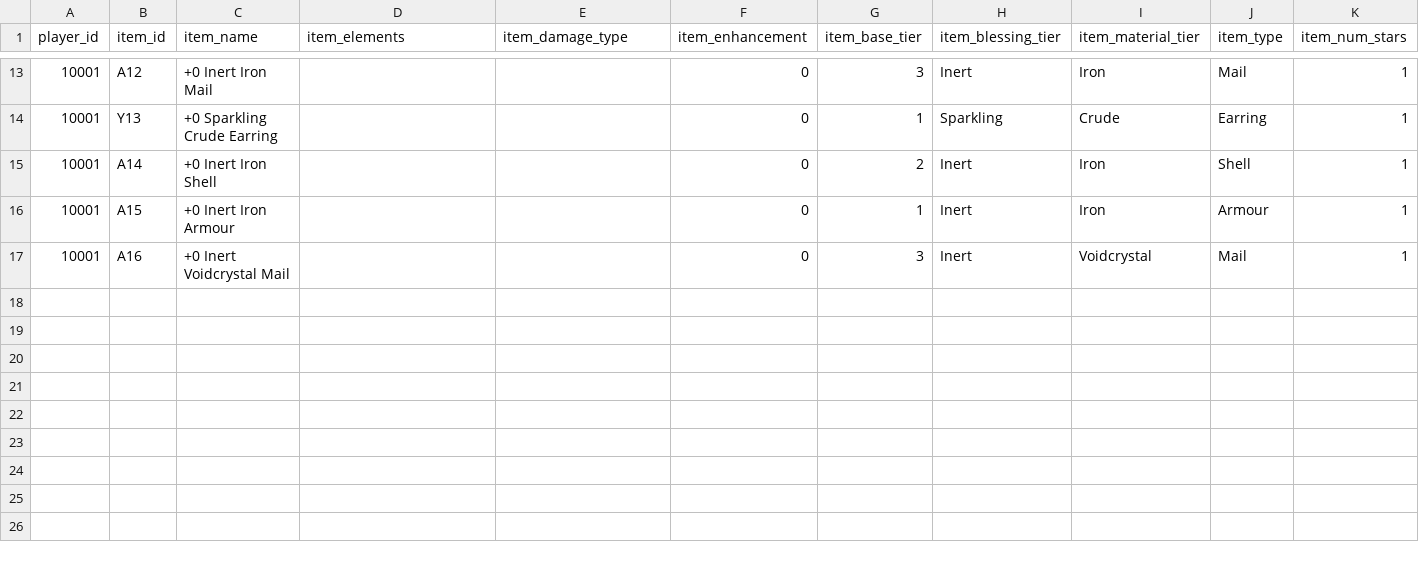
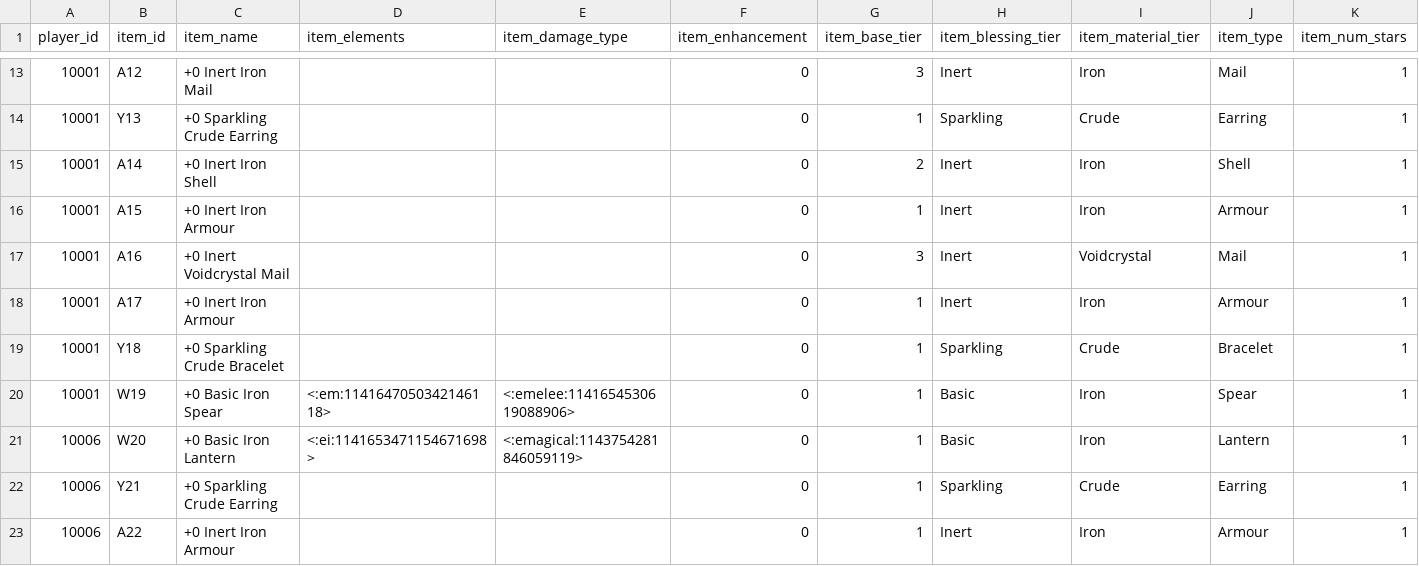
Before and after one commit to ArchaelMistysyn/PandoraBot, a CSV file: cinventory.csv, drawn as a sheet; only a part is shown, gaps mark what is left out; rows hold the shown columns only; the diff names each change by its address in the sheet, - before the commit and + after, or states it on an @@ line.

```diff
--- a/cinventory.csv
+++ b/cinventory.csv
+row 18: 10001 | A17 | +0 Inert Iron Armour |  |  | 0 | 1 | Inert | Iron | Armour | 1
+row 19: 10001 | Y18 | +0 Sparkling Crude Bracelet |  |  | 0 | 1 | Sparkling | Crude | Bracelet | 1
+row 20: 10001 | W19 | +0 Basic Iron Spear | <:em:1141647050342146118> | <:emelee:1141654530619088906> | 0 | 1 | Basic | Iron | Spear | 1
+row 21: 10006 | W20 | +0 Basic Iron Lantern | <:ei:1141653471154671698> | <:emagical:1143754281846059119> | 0 | 1 | Basic | Iron | Lantern | 1
+row 22: 10006 | Y21 | +0 Sparkling Crude Earring |  |  | 0 | 1 | Sparkling | Crude | Earring | 1
+row 23: 10006 | A22 | +0 Inert Iron Armour |  |  | 0 | 1 | Inert | Iron | Armour | 1
```
Also changed, not shown: playerlist.csv, 6 other files.
